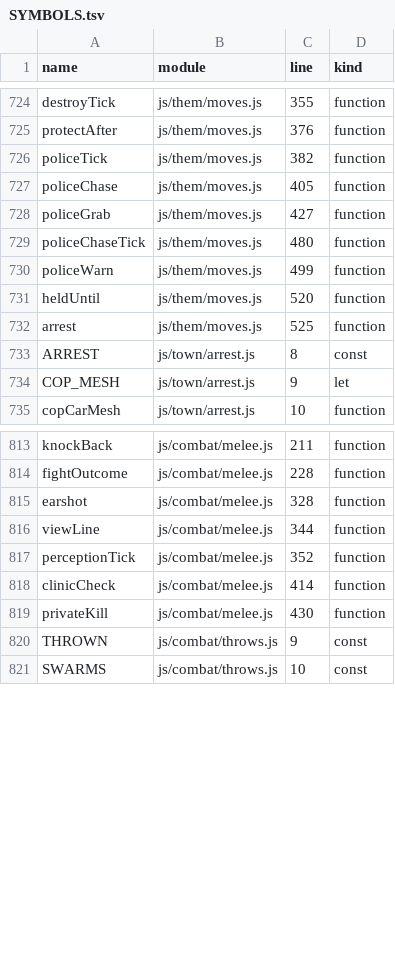
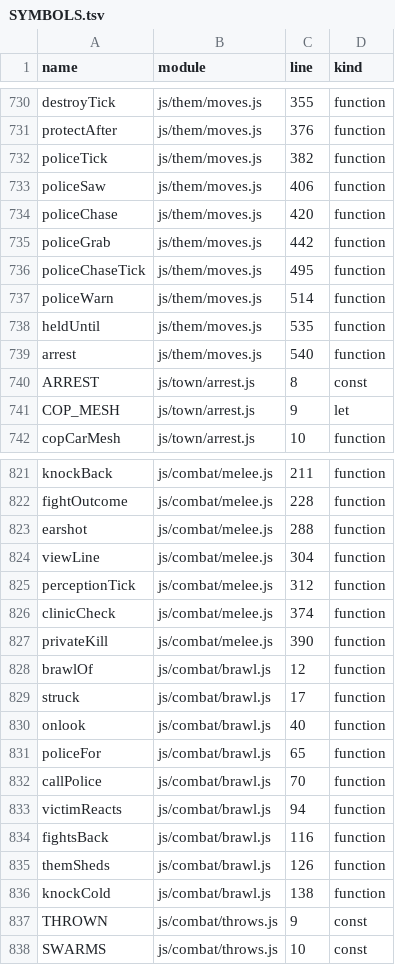
Before and after one commit to Kinein/NothingToSee, a TSV file: SYMBOLS.tsv, drawn as a sheet; only a part is shown, gaps mark what is left out; the diff covers the shown part only.

```diff
--- a/SYMBOLS.tsv
+++ b/SYMBOLS.tsv
@@ -726,8 +732,9 @@ protectAfter	js/them/moves.js	376	function
 policeTick	js/them/moves.js	382	function
-policeChase	js/them/moves.js	405	function
-policeGrab	js/them/moves.js	427	function
-policeChaseTick	js/them/moves.js	480	function
-policeWarn	js/them/moves.js	499	function
-heldUntil	js/them/moves.js	520	function
-arrest	js/them/moves.js	525	function
+policeSaw	js/them/moves.js	406	function
+policeChase	js/them/moves.js	420	function
+policeGrab	js/them/moves.js	442	function
+policeChaseTick	js/them/moves.js	495	function
+policeWarn	js/them/moves.js	514	function
+heldUntil	js/them/moves.js	535	function
+arrest	js/them/moves.js	540	function
 ARREST	js/town/arrest.js	8	const
@@ -814,7 +822,16 @@ knockBack	js/combat/melee.js	211	function
 fightOutcome	js/combat/melee.js	228	function
-earshot	js/combat/melee.js	328	function
-viewLine	js/combat/melee.js	344	function
-perceptionTick	js/combat/melee.js	352	function
-clinicCheck	js/combat/melee.js	414	function
-privateKill	js/combat/melee.js	430	function
+earshot	js/combat/melee.js	288	function
+viewLine	js/combat/melee.js	304	function
+perceptionTick	js/combat/melee.js	312	function
+clinicCheck	js/combat/melee.js	374	function
+privateKill	js/combat/melee.js	390	function
+brawlOf	js/combat/brawl.js	12	function
+struck	js/combat/brawl.js	17	function
+onlook	js/combat/brawl.js	40	function
+policeFor	js/combat/brawl.js	65	function
+callPolice	js/combat/brawl.js	70	function
+victimReacts	js/combat/brawl.js	94	function
+fightsBack	js/combat/brawl.js	116	function
+themSheds	js/combat/brawl.js	126	function
+knockCold	js/combat/brawl.js	138	function
 THROWN	js/combat/throws.js	9	const
```
Also changed, not shown: 7 added rows and 33 edited cells elsewhere in this file, 17 other files.
